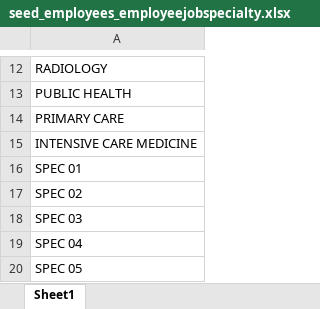
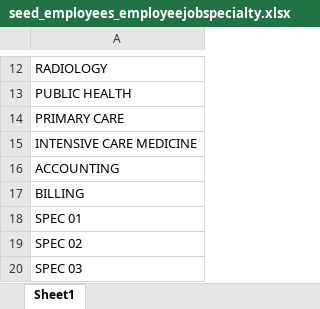
Before and after one commit to jmgcheng/p_sys01_repo01, an Excel workbook: core/seed_employees_employeejobspecialty.xlsx, sheet Sheet1, drawn as a sheet; only a part is shown, gaps mark what is left out; the shorter side is filled out with more unchanged rows; values as stored, in another font and other column widths than the file's, no borders; the diff names each change by its address in the sheet, - before the commit and + after, or states it on an @@ line.

Commit message:
add - management command - insert employee by excel

```diff
--- a/core/seed_employees_employeejobspecialty.xlsx (sheet Sheet1)
+++ b/core/seed_employees_employeejobspecialty.xlsx (sheet Sheet1)
+row 16: ACCOUNTING
+row 17: BILLING
```
Also changed, not shown: 5 other files.
